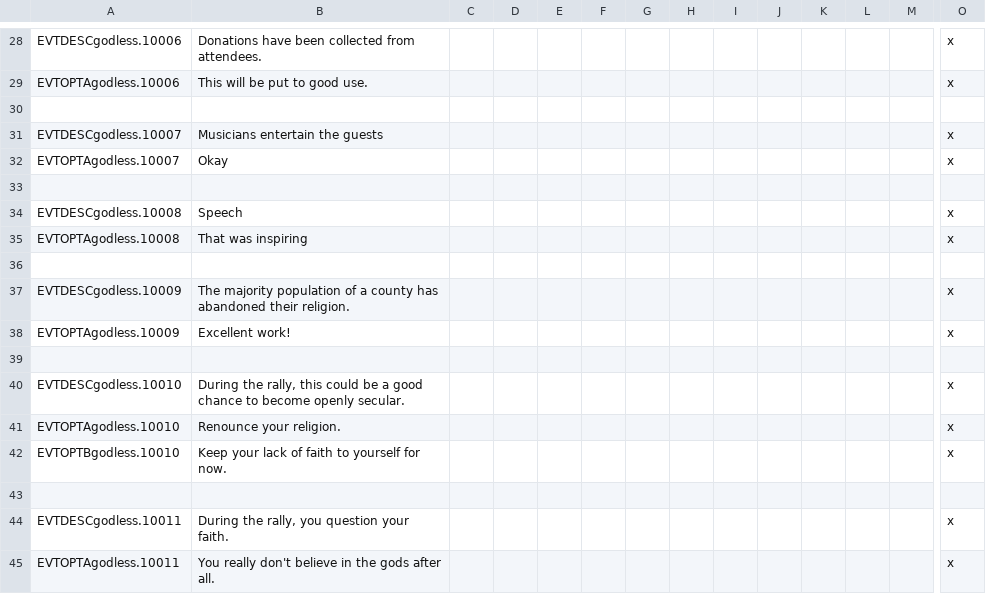
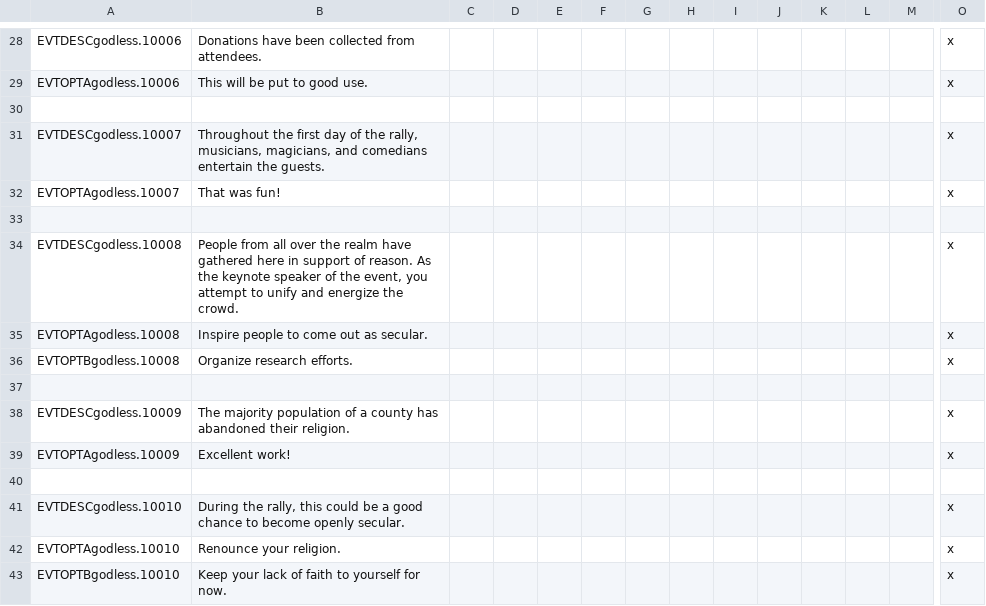
Before and after one commit to malafein/ck2-godless-kings, a CSV file: godless/localisation/GK_events.csv, drawn as a sheet; only a part is shown, gaps mark what is left out; the shorter side is filled out with more unchanged rows; rows hold the shown columns only; the diff names each change by its address in the sheet, - before the commit and + after, or states it on an @@ line.

Commit message:
r6.0 - Reason Rally initial release
finished initial release of Reason Rally event

```diff
--- a/godless/localisation/GK_events.csv
+++ b/godless/localisation/GK_events.csv
-B31: Musicians entertain the guests
+B31: Throughout the first day of the rally, musicians, magicians, and comedians entertain the guests.
-B32: Okay
+B32: That was fun!
-B34: Speech
+B34: People from all over the realm have gathered here in support of reason. As the keynote speaker of the event, you attempt to unify and energize the crowd.
-B35: That was inspiring
+B35: Inspire people to come out as secular.
+row 36: EVTOPTBgodless.10008 | Organize research efforts. |  |  |  |  |  |  |  |  |  |  |  | x
```
Also changed, not shown: 8 other files.
